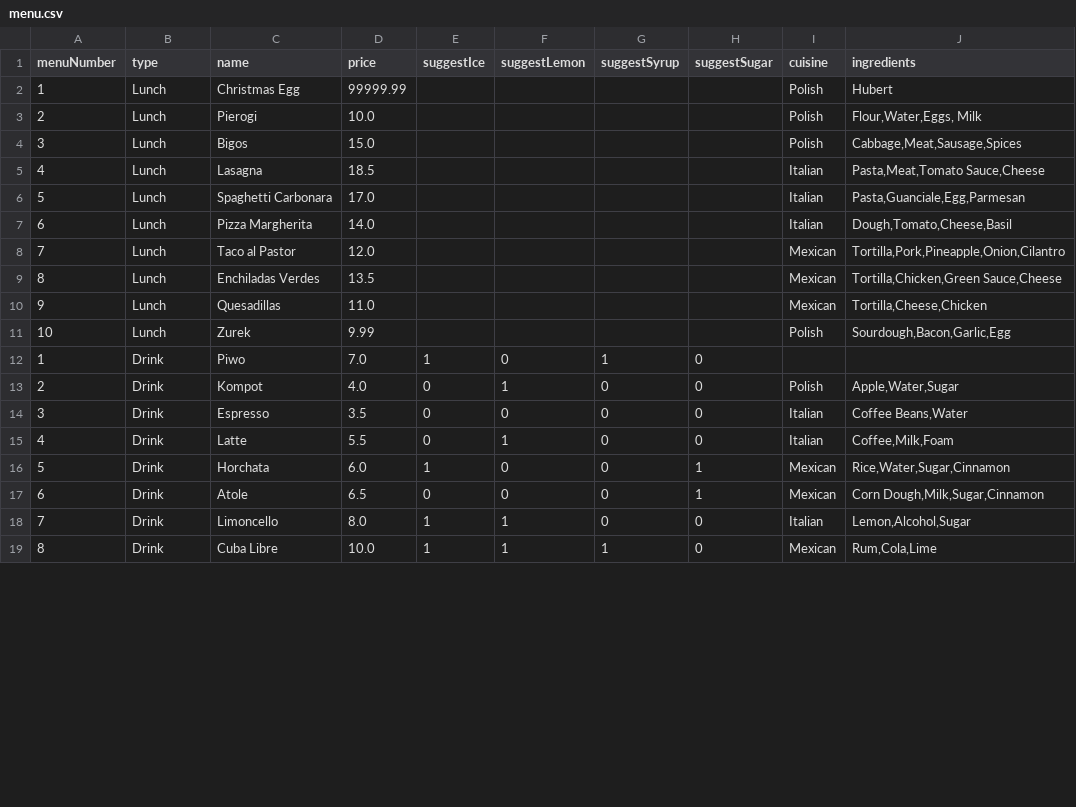
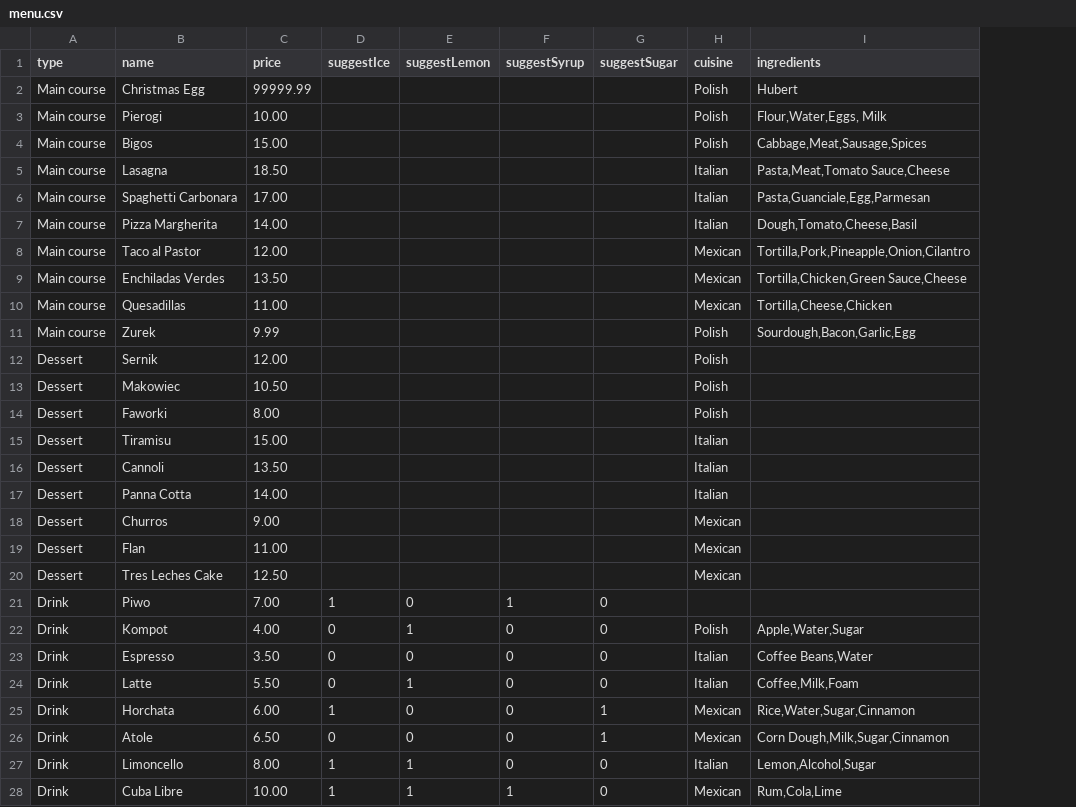
Before and after one commit to antypo/grab-a-byte, a CSV file: src/main/resources/menu.csv, drawn as a sheet; only a part is shown; removed rows and columns are numbered as before the commit, all else as after; the diff covers the shown part only; the diff names each change by its address in the sheet, - before the commit and + after, or states it on an @@ line.

```diff
--- a/src/main/resources/menu.csv
+++ b/src/main/resources/menu.csv
-column A (menuNumber), rows 2-19: 1 | 2 | 3 | 4 | 5 | 6 | 7 | 8 | 9 | 10 | 1 | 2 | 3 | 4 | 5 | 6 | 7 | 8
-A2:A11 (type): Lunch
+A2:A11 (type): Main course
-C3 (price): 10.0
+C3 (price): 10.00
-C4 (price): 15.0
+C4 (price): 15.00
-C5 (price): 18.5
+C5 (price): 18.50
-C6 (price): 17.0
+C6 (price): 17.00
-C7 (price): 14.0
+C7 (price): 14.00
-C8 (price): 12.0
+C8 (price): 12.00
-C9 (price): 13.5
+C9 (price): 13.50
-C10 (price): 11.0
+C10 (price): 11.00
+row 12: Dessert | Sernik | 12.00 |  |  |  |  | Polish
+row 13: Dessert | Makowiec | 10.50 |  |  |  |  | Polish
+row 14: Dessert | Faworki | 8.00 |  |  |  |  | Polish
+row 15: Dessert | Tiramisu | 15.00 |  |  |  |  | Italian
+row 16: Dessert | Cannoli | 13.50 |  |  |  |  | Italian
+row 17: Dessert | Panna Cotta | 14.00 |  |  |  |  | Italian
+row 18: Dessert | Churros | 9.00 |  |  |  |  | Mexican
+row 19: Dessert | Flan | 11.00 |  |  |  |  | Mexican
+row 20: Dessert | Tres Leches Cake | 12.50 |  |  |  |  | Mexican
-C21 (price): 7.0
+C21 (price): 7.00
-C22 (price): 4.0
+C22 (price): 4.00
-C23 (price): 3.5
+C23 (price): 3.50
-C24 (price): 5.5
+C24 (price): 5.50
-C25 (price): 6.0
+C25 (price): 6.00
-C26 (price): 6.5
+C26 (price): 6.50
-C27 (price): 8.0
+C27 (price): 8.00
-C28 (price): 10.0
+C28 (price): 10.00
```
Also changed, not shown: 1 edited cell elsewhere in this file, 25 other files.
